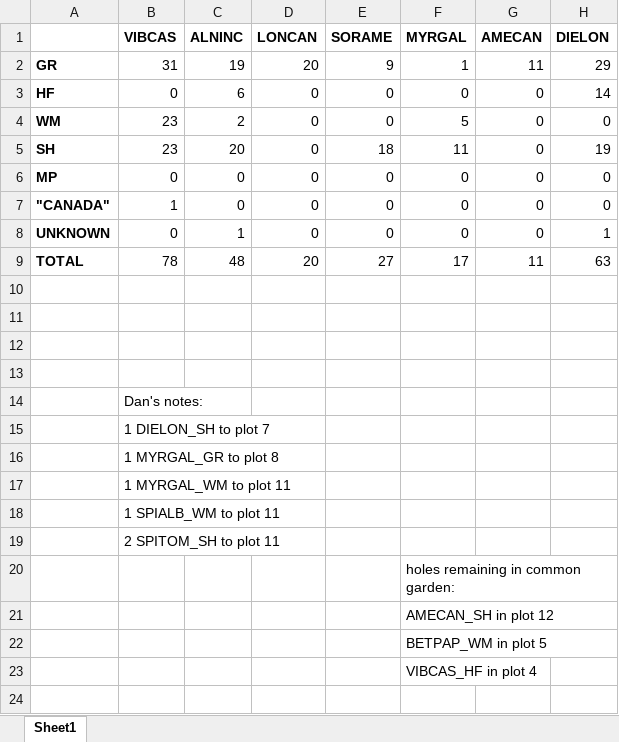
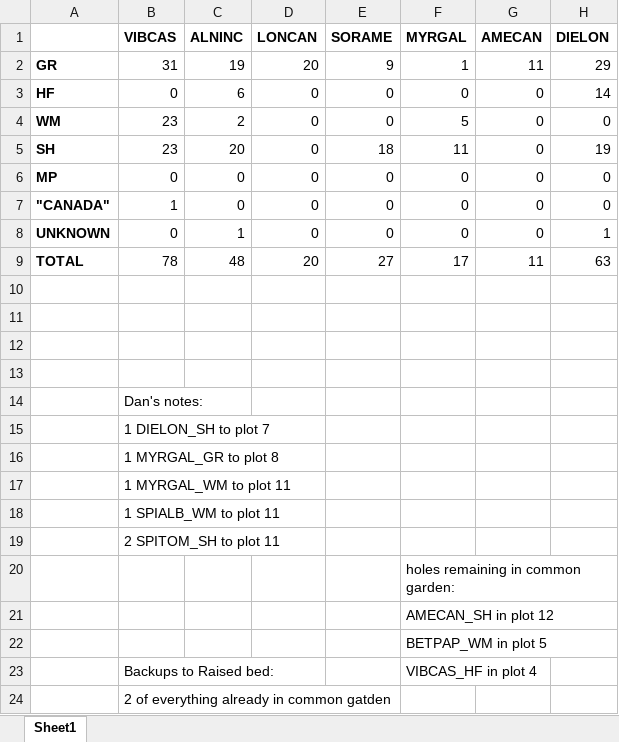
Before and after one commit to lizzieinvancouver/wildhellgarden, an Excel workbook: Planning/planning_2017/Greenhouse_7_postplanting_inventory.xlsx, sheet Sheet1, drawn as a sheet; only a part is shown; values as stored, in another font and other column widths than the file's, no borders; rows hold the shown columns only; the diff names each change by its address in the sheet, - before the commit and + after, or states it on an @@ line.

Commit message:
raised bed plan

```diff
--- a/Planning/planning_2017/Greenhouse_7_postplanting_inventory.xlsx (sheet Sheet1)
+++ b/Planning/planning_2017/Greenhouse_7_postplanting_inventory.xlsx (sheet Sheet1)
-B23 (VIBCAS): (empty)
+B23 (VIBCAS): Backups to Raised bed:
+row 24:  | 2 of everything already in common gatden
```
